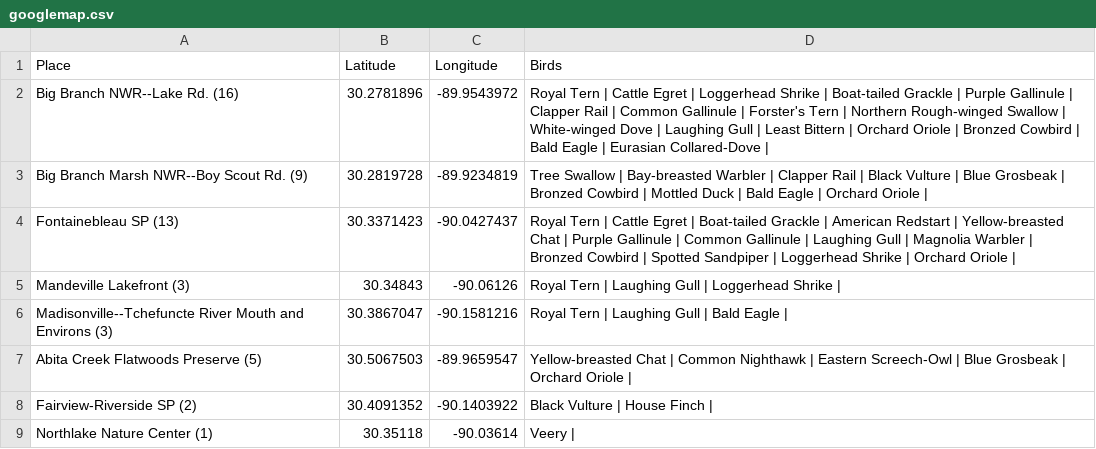
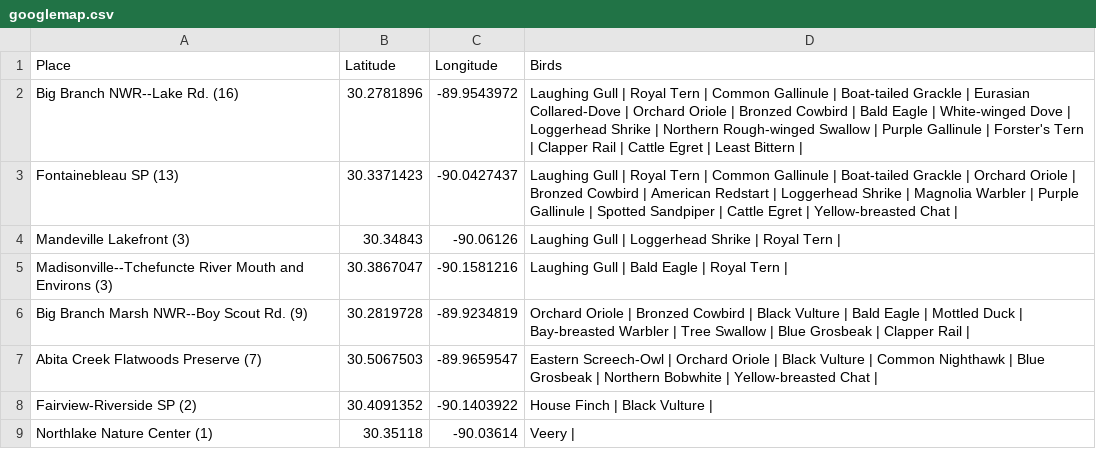
Before and after one commit to mikescha/BirdFinder, a CSV file: BirdFinder/googlemap.csv, drawn as a sheet.

```diff
--- a/BirdFinder/googlemap.csv
+++ b/BirdFinder/googlemap.csv
@@ -1,9 +1,9 @@
 Place, Latitude, Longitude, Birds
-Big Branch NWR--Lake Rd. (16), 30.2781896, -89.9543972, Royal Tern | Cattle Egret | Loggerhead Shrike | Boat-tailed Grackle | Purple Gallinule | Clapper Rail | Common Gallinule | Forster's Tern | Northern Rough-winged Swallow | White-winged Dove | Laughing Gull | Least Bittern | Orchard Oriole | Bronzed Cowbird | Bald Eagle | Eurasian Collared-Dove |
-Big Branch Marsh NWR--Boy Scout Rd. (9), 30.2819728, -89.9234819, Tree Swallow | Bay-breasted Warbler | Clapper Rail | Black Vulture | Blue Grosbeak | Bronzed Cowbird | Mottled Duck | Bald Eagle | Orchard Oriole |
-Fontainebleau SP (13), 30.3371423, -90.0427437, Royal Tern | Cattle Egret | Boat-tailed Grackle | American Redstart | Yellow-breasted Chat | Purple Gallinule | Common Gallinule | Laughing Gull | Magnolia Warbler | Bronzed Cowbird | Spotted Sandpiper | Loggerhead Shrike | Orchard Oriole |
-Mandeville Lakefront (3), 30.34843, -90.06126, Royal Tern | Laughing Gull | Loggerhead Shrike |
-Madisonville--Tchefuncte River Mouth and Environs (3), 30.3867047, -90.1581216, Royal Tern | Laughing Gull | Bald Eagle |
-Abita Creek Flatwoods Preserve (5), 30.5067503, -89.9659547, Yellow-breasted Chat | Common Nighthawk | Eastern Screech-Owl | Blue Grosbeak | Orchard Oriole |
-Fairview-Riverside SP (2), 30.4091352, -90.1403922, Black Vulture | House Finch |
+Big Branch NWR--Lake Rd. (16), 30.2781896, -89.9543972, Laughing Gull | Royal Tern | Common Gallinule | Boat-tailed Grackle | Eurasian Collared-Dove | Orchard Oriole | Bronzed Cowbird | Bald Eagle | White-winged Dove | Loggerhead Shrike | Northern Rough-winged Swallow | Purple Gallinule | Forster's Tern | Clapper Rail | Cattle Egret | Least Bittern |
+Fontainebleau SP (13), 30.3371423, -90.0427437, Laughing Gull | Royal Tern | Common Gallinule | Boat-tailed Grackle | Orchard Oriole | Bronzed Cowbird | American Redstart | Loggerhead Shrike | Magnolia Warbler | Purple Gallinule | Spotted Sandpiper | Cattle Egret | Yellow-breasted Chat |
+Mandeville Lakefront (3), 30.34843, -90.06126, Laughing Gull | Loggerhead Shrike | Royal Tern |
+Madisonville--Tchefuncte River Mouth and Environs (3), 30.3867047, -90.1581216, Laughing Gull | Bald Eagle | Royal Tern |
+Big Branch Marsh NWR--Boy Scout Rd. (9), 30.2819728, -89.9234819, Orchard Oriole | Bronzed Cowbird | Black Vulture | Bald Eagle | Mottled Duck | Bay-breasted Warbler | Tree Swallow | Blue Grosbeak | Clapper Rail |
+Abita Creek Flatwoods Preserve (7), 30.5067503, -89.9659547, Eastern Screech-Owl | Orchard Oriole | Black Vulture | Common Nighthawk | Blue Grosbeak | Northern Bobwhite | Yellow-breasted Chat |
+Fairview-Riverside SP (2), 30.4091352, -90.1403922, House Finch | Black Vulture |
 Northlake Nature Center (1), 30.35118, -90.03614, Veery |
```
Also changed, not shown: 2 other files.
